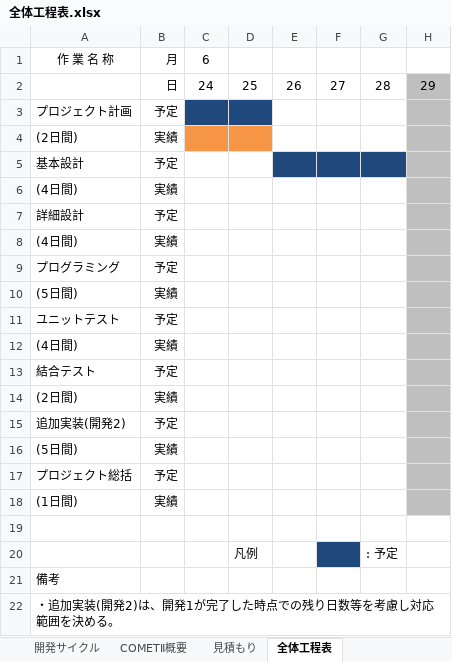
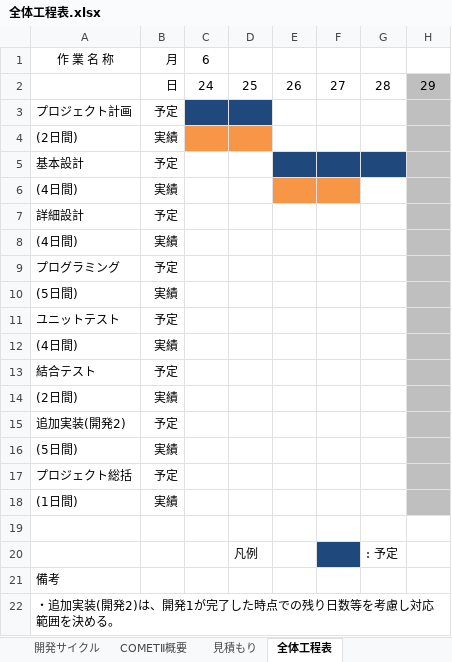
Before and after one commit to azreus906/10031s0001, an Excel workbook: documents/plan/全体工程表.xlsx, sheet 全体工程表, drawn as a sheet; only a part is shown; values as stored, in another font and other column widths than the file's, no borders; the diff names each change by its address in the sheet, - before the commit and + after, or states it on an @@ line.

Commit message:
Update 6/27 progress

```diff
--- a/documents/plan/全体工程表.xlsx (sheet 全体工程表)
+++ b/documents/plan/全体工程表.xlsx (sheet 全体工程表)
-E6:F6 fill: none
+E6:F6 fill: #F79646
```
Also changed, not shown: sheet 開発サイクル.
